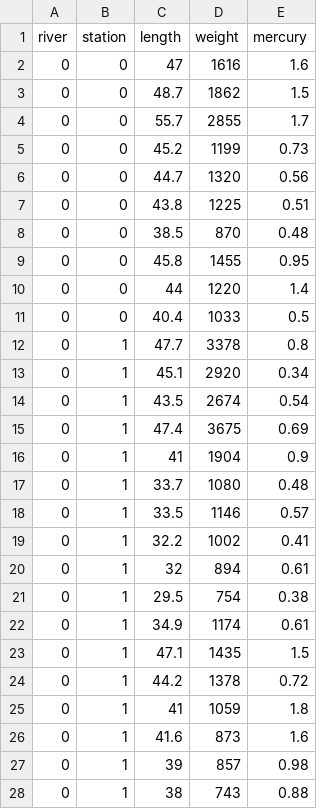
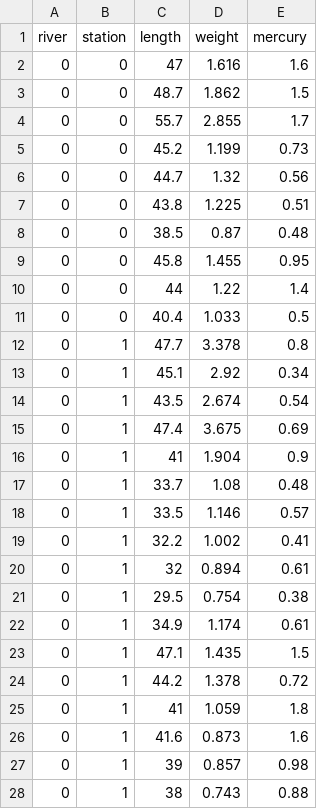
Before and after one commit to star7878/sta602-sp25-02LEC.github.io, a CSV file: data/bass.csv, drawn as a sheet; only a part is shown; the diff covers the shown part only.

```diff
--- a/data/bass.csv
+++ b/data/bass.csv
@@ -1,28 +1,28 @@
 river,station,length,weight,mercury
-0,0,47,1616,1.6
-0,0,48.7,1862,1.5
-0,0,55.7,2855,1.7
-0,0,45.2,1199,0.73
-0,0,44.7,1320,0.56
-0,0,43.8,1225,0.51
-0,0,38.5,870,0.48
-0,0,45.8,1455,0.95
-0,0,44,1220,1.4
-0,0,40.4,1033,0.5
-0,1,47.7,3378,0.8
-0,1,45.1,2920,0.34
-0,1,43.5,2674,0.54
-0,1,47.4,3675,0.69
-0,1,41,1904,0.9
-0,1,33.7,1080,0.48
-0,1,33.5,1146,0.57
-0,1,32.2,1002,0.41
-0,1,32,894,0.61
-0,1,29.5,754,0.38
-0,1,34.9,1174,0.61
-0,1,47.1,1435,1.5
-0,1,44.2,1378,0.72
-0,1,41,1059,1.8
-0,1,41.6,873,1.6
-0,1,39,857,0.98
-0,1,38,743,0.88
+0,0,47,1.616,1.6
+0,0,48.7,1.862,1.5
+0,0,55.7,2.855,1.7
+0,0,45.2,1.199,0.73
+0,0,44.7,1.32,0.56
+0,0,43.8,1.225,0.51
+0,0,38.5,0.87,0.48
+0,0,45.8,1.455,0.95
+0,0,44,1.22,1.4
+0,0,40.4,1.033,0.5
+0,1,47.7,3.378,0.8
+0,1,45.1,2.92,0.34
+0,1,43.5,2.674,0.54
+0,1,47.4,3.675,0.69
+0,1,41,1.904,0.9
+0,1,33.7,1.08,0.48
+0,1,33.5,1.146,0.57
+0,1,32.2,1.002,0.41
+0,1,32,0.894,0.61
+0,1,29.5,0.754,0.38
+0,1,34.9,1.174,0.61
+0,1,47.1,1.435,1.5
+0,1,44.2,1.378,0.72
+0,1,41,1.059,1.8
+0,1,41.6,0.873,1.6
+0,1,39,0.857,0.98
+0,1,38,0.743,0.88
```
Also changed, not shown: 144 edited cells elsewhere in this file, docs/data/bass.csv, 6 other files.
